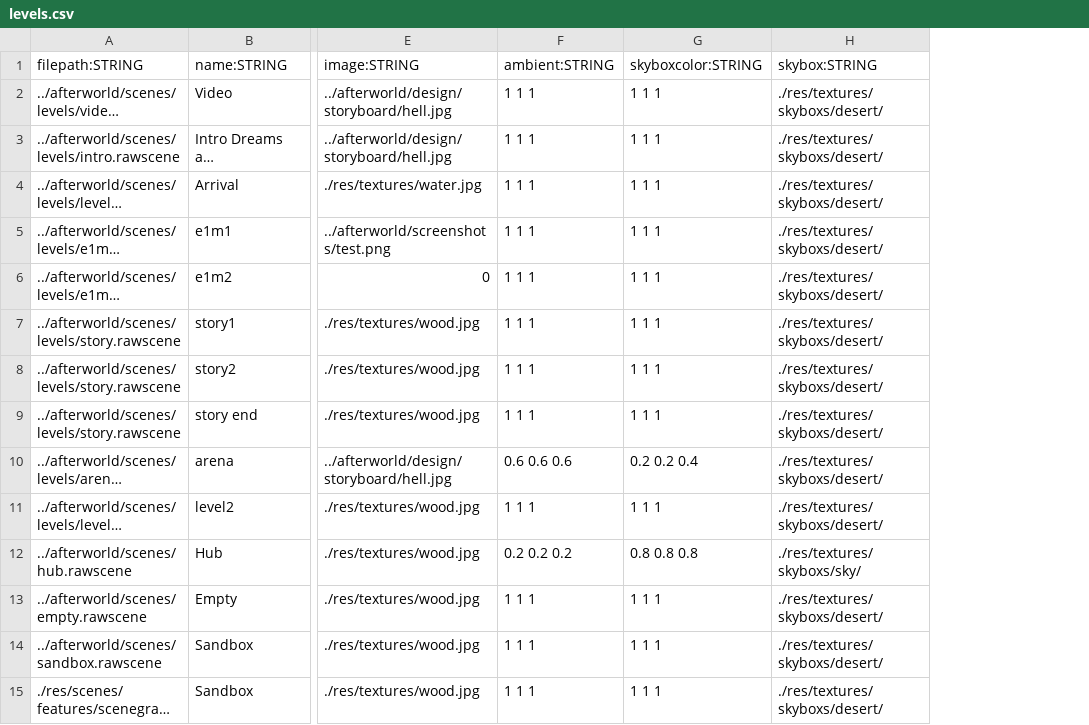
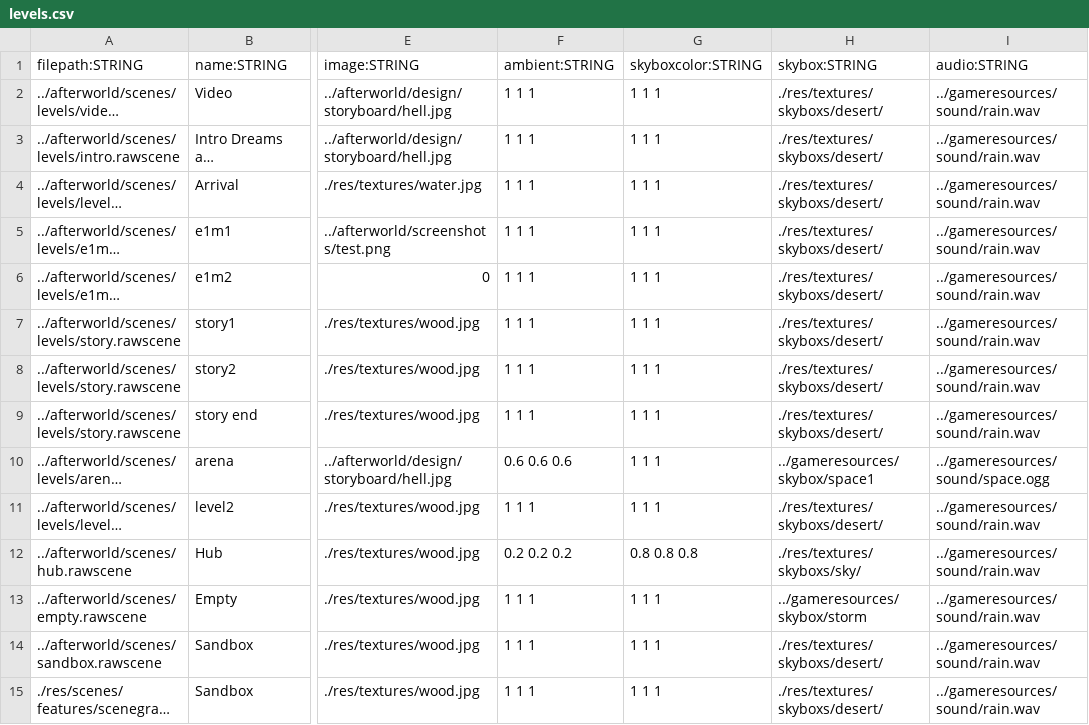
Before and after one commit to BradfordMedeiros/afterworld, a CSV file: data/sql/levels.csv, drawn as a sheet; only a part is shown, gaps mark what is left out; long unchanged cells end in …; the diff names each change by its address in the sheet, - before the commit and + after, or states it on an @@ line.

Commit message:
default sound for levels

```diff
--- a/data/sql/levels.csv
+++ b/data/sql/levels.csv
+column I, rows 1-15: audio:STRING | ../gameresources/sound/rain.wav | ../gameresources/sound/rain.wav | ../gameresources/sound/rain.wav | ../gameresources/sound/rain.wav | ../gameresources/sound/rain.wav | ../gameresources/sound/rain.wav | ../gameresources/sound/rain.wav | ../gameresources/sound/rain.wav | ../gameresources/sound/space.ogg | ../gameresources/sound/rain.wav | ../gameresources/sound/rain.wav | ../gameresources/sound/rain.wav | ../gameresources/sound/rain.wav | ../gameresources/sound/rain.wav
-G10: 0.2 0.2 0.4
+G10: 1 1 1
-H10: ./res/textures/skyboxs/desert/
+H10: ../gameresources/skybox/space1
-H13: ./res/textures/skyboxs/desert/
+H13: ../gameresources/skybox/storm
```
Also changed, not shown: 1 other file.
